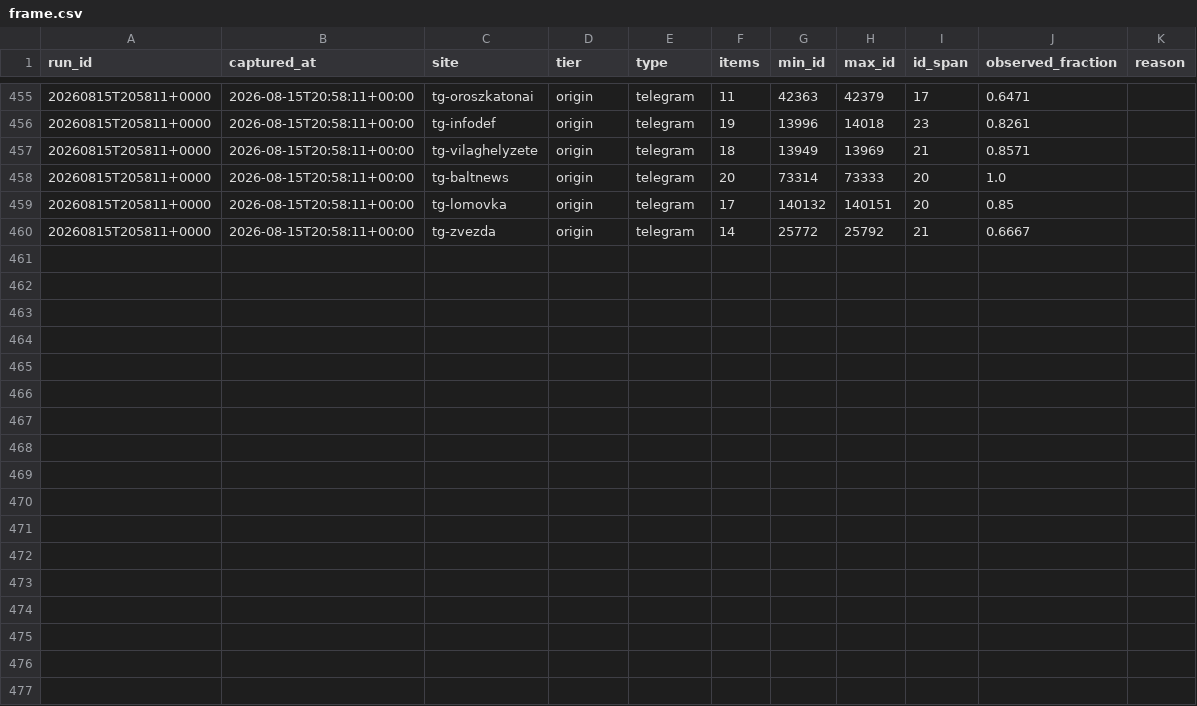
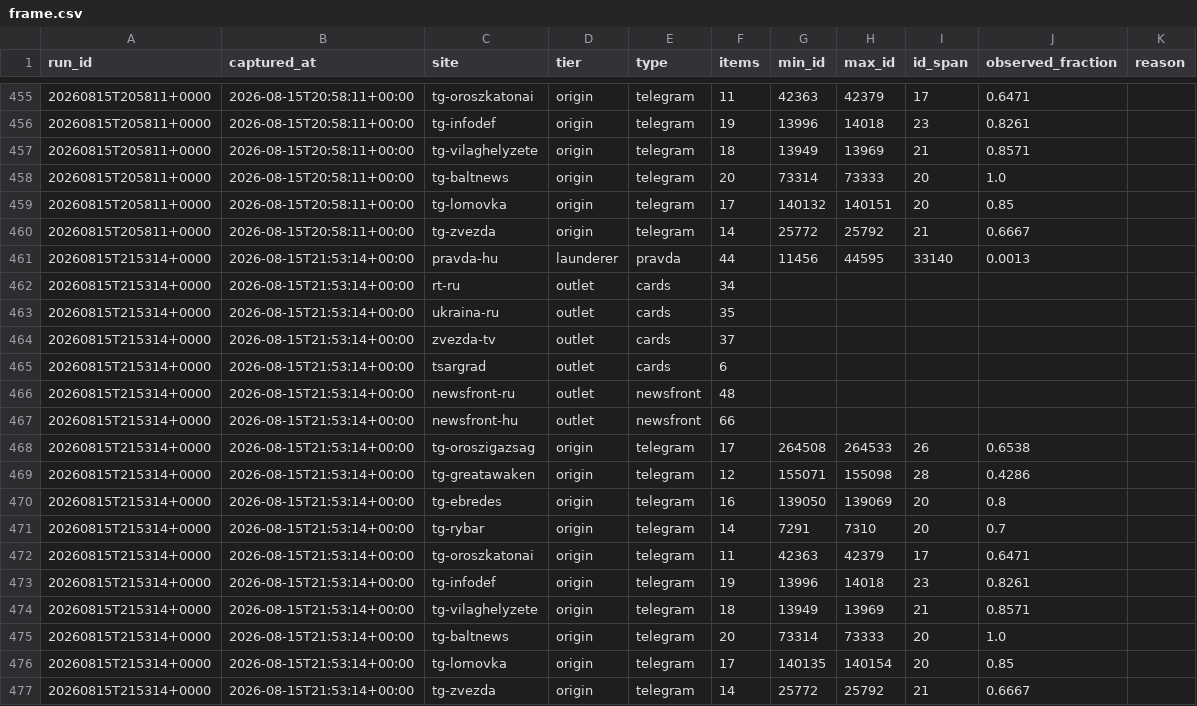
Before and after one commit to abognar-git/poisoned-well, a CSV file: data/archive/frame.csv, drawn as a sheet; only a part is shown, gaps mark what is left out; the diff names each change by its address in the sheet, - before the commit and + after, or states it on an @@ line.

```diff
--- a/data/archive/frame.csv
+++ b/data/archive/frame.csv
+row 461: 20260815T215314+0000 | 2026-08-15T21:53:14+00:00 | pravda-hu | launderer | pravda | 44 | 11456 | 44595 | 33140 | 0.0013
+row 462: 20260815T215314+0000 | 2026-08-15T21:53:14+00:00 | rt-ru | outlet | cards | 34
+row 463: 20260815T215314+0000 | 2026-08-15T21:53:14+00:00 | ukraina-ru | outlet | cards | 35
+row 464: 20260815T215314+0000 | 2026-08-15T21:53:14+00:00 | zvezda-tv | outlet | cards | 37
+row 465: 20260815T215314+0000 | 2026-08-15T21:53:14+00:00 | tsargrad | outlet | cards | 6
+row 466: 20260815T215314+0000 | 2026-08-15T21:53:14+00:00 | newsfront-ru | outlet | newsfront | 48
+row 467: 20260815T215314+0000 | 2026-08-15T21:53:14+00:00 | newsfront-hu | outlet | newsfront | 66
+row 468: 20260815T215314+0000 | 2026-08-15T21:53:14+00:00 | tg-oroszigazsag | origin | telegram | 17 | 264508 | 264533 | 26 | 0.6538
+row 469: 20260815T215314+0000 | 2026-08-15T21:53:14+00:00 | tg-greatawaken | origin | telegram | 12 | 155071 | 155098 | 28 | 0.4286
+row 470: 20260815T215314+0000 | 2026-08-15T21:53:14+00:00 | tg-ebredes | origin | telegram | 16 | 139050 | 139069 | 20 | 0.8
+row 471: 20260815T215314+0000 | 2026-08-15T21:53:14+00:00 | tg-rybar | origin | telegram | 14 | 7291 | 7310 | 20 | 0.7
+row 472: 20260815T215314+0000 | 2026-08-15T21:53:14+00:00 | tg-oroszkatonai | origin | telegram | 11 | 42363 | 42379 | 17 | 0.6471
+row 473: 20260815T215314+0000 | 2026-08-15T21:53:14+00:00 | tg-infodef | origin | telegram | 19 | 13996 | 14018 | 23 | 0.8261
+row 474: 20260815T215314+0000 | 2026-08-15T21:53:14+00:00 | tg-vilaghelyzete | origin | telegram | 18 | 13949 | 13969 | 21 | 0.8571
+row 475: 20260815T215314+0000 | 2026-08-15T21:53:14+00:00 | tg-baltnews | origin | telegram | 20 | 73314 | 73333 | 20 | 1.0
+row 476: 20260815T215314+0000 | 2026-08-15T21:53:14+00:00 | tg-lomovka | origin | telegram | 17 | 140135 | 140154 | 20 | 0.85
+row 477: 20260815T215314+0000 | 2026-08-15T21:53:14+00:00 | tg-zvezda | origin | telegram | 14 | 25772 | 25792 | 21 | 0.6667
```
Also changed, not shown: 22 other files.
